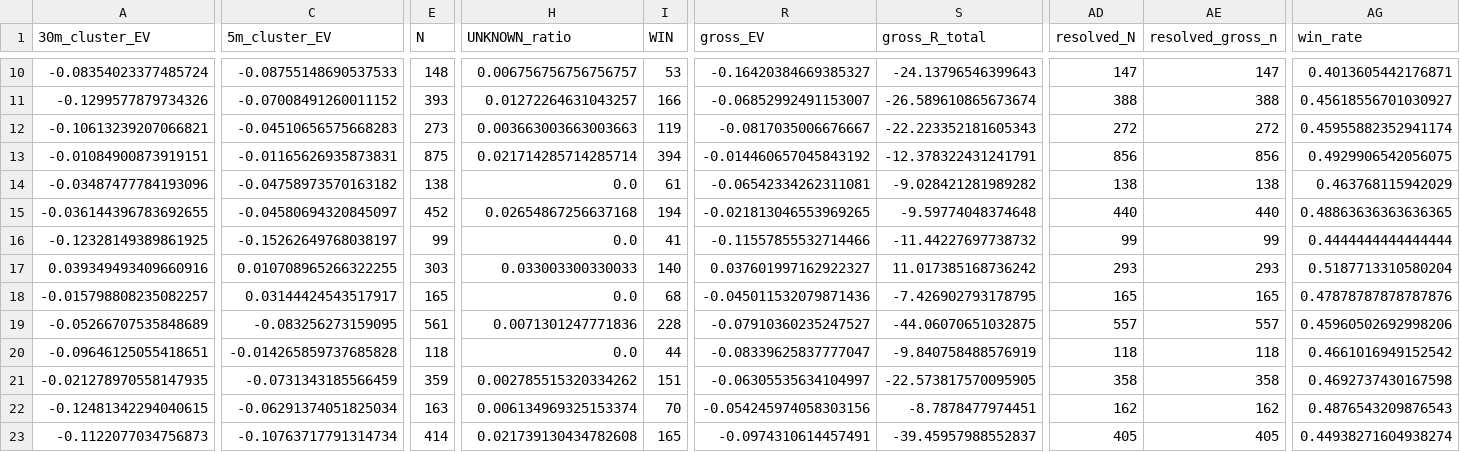
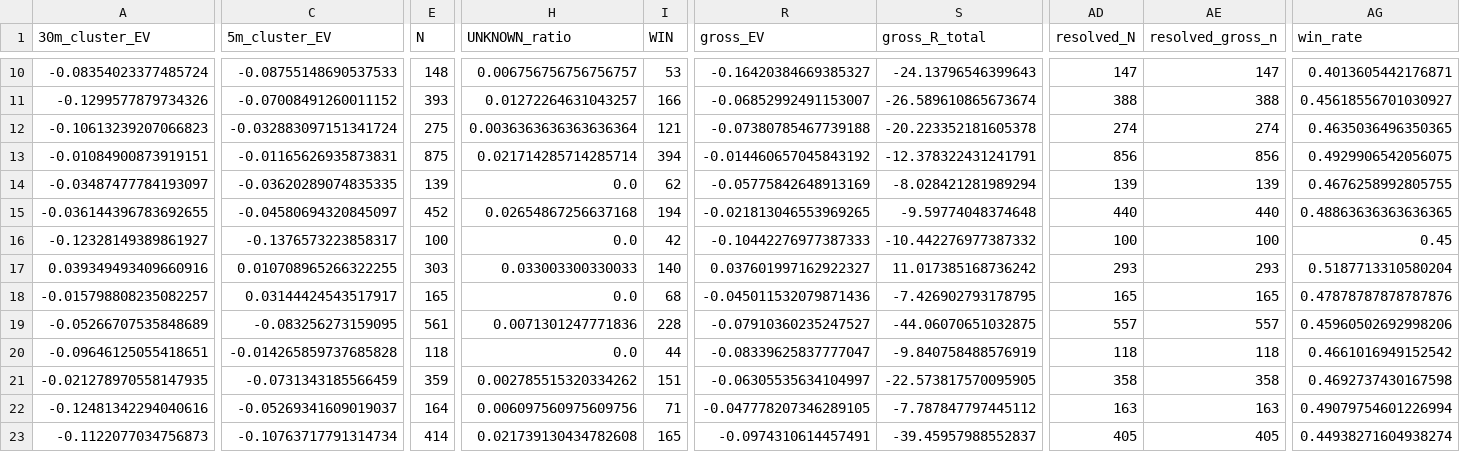
Before and after one commit to Sho-Sho122/mexc-monitor, a CSV file: 511_data/forward/511_report.csv, drawn as a sheet; only a part is shown, gaps mark what is left out; the diff covers the shown part only; the diff names each change by its address in the sheet, - before the commit and + after, or states it on an @@ line.

```diff
--- a/511_data/forward/511_report.csv
+++ b/511_data/forward/511_report.csv
-A12 (30m_cluster_EV): -0.10613239207066821
+A12 (30m_cluster_EV): -0.10613239207066823
-C12 (5m_cluster_EV): -0.04510656575668283
+C12 (5m_cluster_EV): -0.032883097151341724
-E12 (N): 273
+E12 (N): 275
-H12 (UNKNOWN_ratio): 0.003663003663003663
+H12 (UNKNOWN_ratio): 0.0036363636363636364
-I12 (WIN): 119
+I12 (WIN): 121
-R12 (gross_EV): -0.0817035006676667
+R12 (gross_EV): -0.07380785467739188
-S12 (gross_R_total): -22.223352181605343
+S12 (gross_R_total): -20.223352181605378
-AD12 (resolved_N): 272
+AD12 (resolved_N): 274
-AE12 (resolved_gross_n): 272
+AE12 (resolved_gross_n): 274
-AG12 (win_rate): 0.45955882352941174
+AG12 (win_rate): 0.4635036496350365
-A14 (30m_cluster_EV): -0.03487477784193096
+A14 (30m_cluster_EV): -0.03487477784193097
-C14 (5m_cluster_EV): -0.04758973570163182
+C14 (5m_cluster_EV): -0.03620289074835335
-E14 (N): 138
+E14 (N): 139
-I14 (WIN): 61
+I14 (WIN): 62
-R14 (gross_EV): -0.06542334262311081
+R14 (gross_EV): -0.05775842648913169
-S14 (gross_R_total): -9.028421281989282
+S14 (gross_R_total): -8.028421281989294
-AD14 (resolved_N): 138
+AD14 (resolved_N): 139
-AE14 (resolved_gross_n): 138
+AE14 (resolved_gross_n): 139
-AG14 (win_rate): 0.463768115942029
+AG14 (win_rate): 0.4676258992805755
-A16 (30m_cluster_EV): -0.12328149389861925
+A16 (30m_cluster_EV): -0.12328149389861927
-C16 (5m_cluster_EV): -0.15262649768038197
+C16 (5m_cluster_EV): -0.1376573223858317
-E16 (N): 99
+E16 (N): 100
-I16 (WIN): 41
+I16 (WIN): 42
-R16 (gross_EV): -0.11557855532714466
+R16 (gross_EV): -0.10442276977387333
-S16 (gross_R_total): -11.44227697738732
+S16 (gross_R_total): -10.442276977387332
-AD16 (resolved_N): 99
+AD16 (resolved_N): 100
-AE16 (resolved_gross_n): 99
+AE16 (resolved_gross_n): 100
-AG16 (win_rate): 0.4444444444444444
+AG16 (win_rate): 0.45
-A22 (30m_cluster_EV): -0.12481342294040615
+A22 (30m_cluster_EV): -0.12481342294040616
-C22 (5m_cluster_EV): -0.06291374051825034
+C22 (5m_cluster_EV): -0.05269341609019037
-E22 (N): 163
+E22 (N): 164
-H22 (UNKNOWN_ratio): 0.006134969325153374
+H22 (UNKNOWN_ratio): 0.006097560975609756
-I22 (WIN): 70
+I22 (WIN): 71
-R22 (gross_EV): -0.054245974058303156
+R22 (gross_EV): -0.047778207346289105
-S22 (gross_R_total): -8.7878477974451
+S22 (gross_R_total): -7.787847797445112
-AD22 (resolved_N): 162
+AD22 (resolved_N): 163
-AE22 (resolved_gross_n): 162
+AE22 (resolved_gross_n): 163
-AG22 (win_rate): 0.4876543209876543
+AG22 (win_rate): 0.49079754601226994
```
Also changed, not shown: 2 edited cells elsewhere in this file, 511_data/forward/511_shadow_trades.csv, 5 other files.
